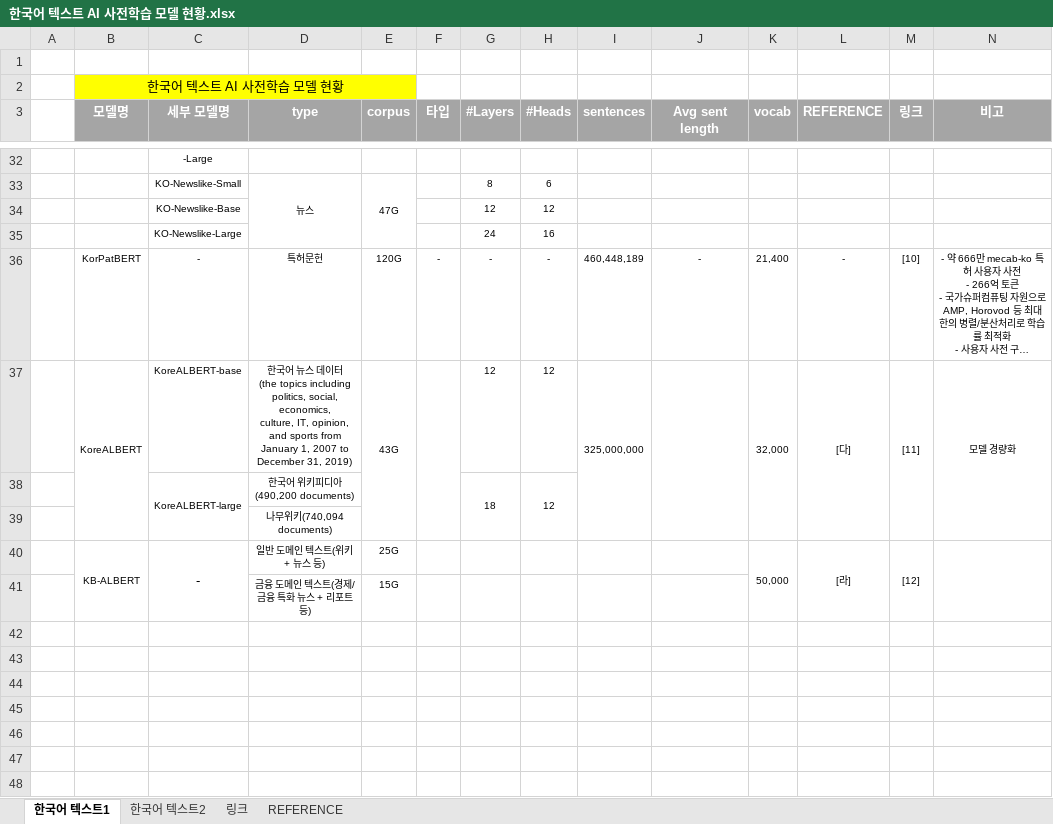
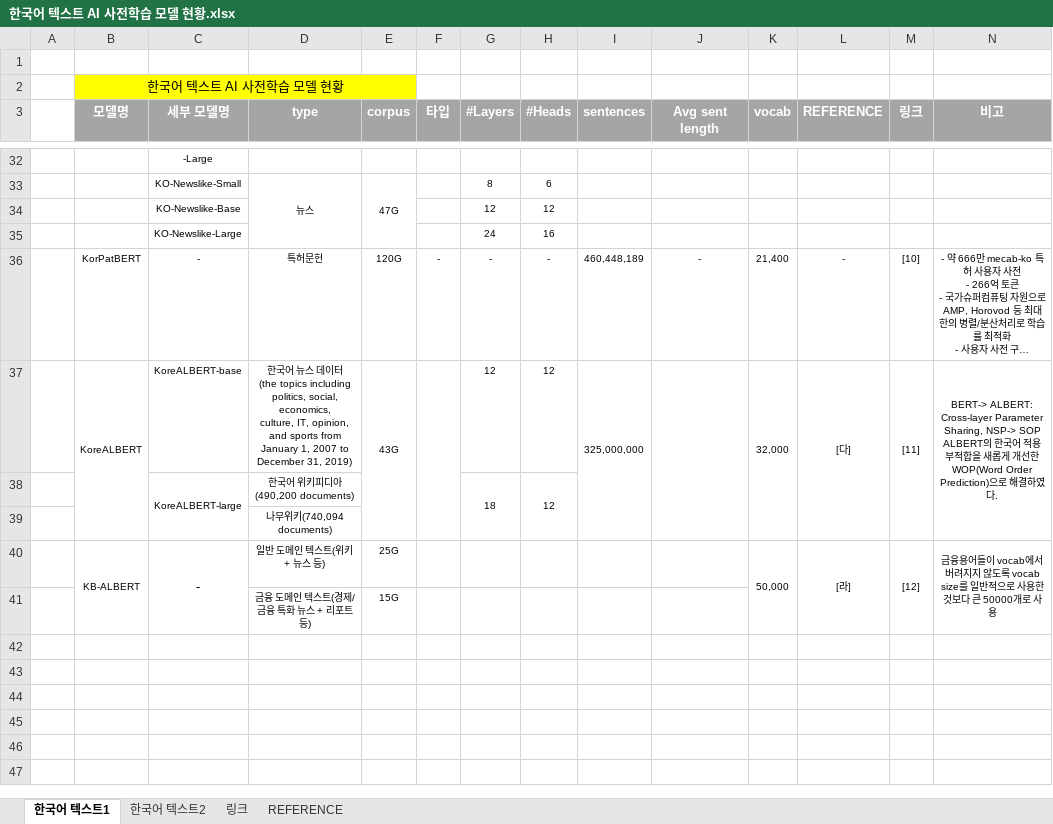
Before and after one commit to ehdcjf4874/2022_kisti_intern, an Excel workbook: 한국어 텍스트 AI 사전학습 모델 현황.xlsx, sheet 한국어 텍스트1, drawn as a sheet; only a part is shown, gaps mark what is left out; long unchanged cells end in …; values as stored, in another font and other column widths than the file's, no borders; ↵ is a line break in a cell; the diff covers the shown part only; the diff names each change by its address in the sheet, - before the commit and + after, or states it on an @@ line.

Commit message:
KoreALBERT, KB-ALBERT 비고내용추가

```diff
--- a/한국어 텍스트 AI 사전학습 모델 현황.xlsx (sheet 한국어 텍스트1)
+++ b/한국어 텍스트 AI 사전학습 모델 현황.xlsx (sheet 한국어 텍스트1)
-N37 (비고): 모델 경량화
+N37 (비고): BERT-> ALBERT: Cross-layer Parameter Sharing, NSP-> SOP ↵ ALBERT의 한국어 적용 부적합을 새롭게 개선한 WOP(Word Order Prediction)으로 해결하였다.
-N40 (비고): (empty)
+N40 (비고): 금융용어들이 vocab에서 버려지지 않도록 vocab size를 일반적으로 사용한것보다 큰 50000개로 사용
-row 42: (empty)
-row 43: (empty)
-row 44: (empty)
-row 45: (empty)
-row 46: (empty)
-row 47: (empty)
-row 48: (empty)
```
Also changed, not shown: 12 removed rows and 1 edited cell elsewhere in this sheet, sheet REFERENCE.
